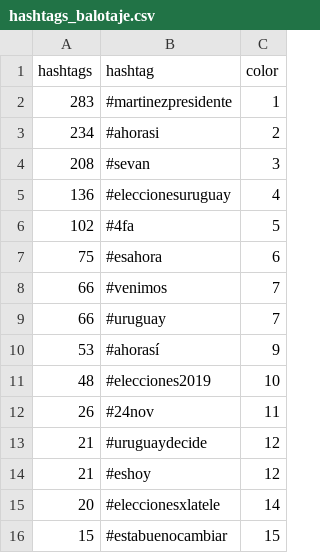
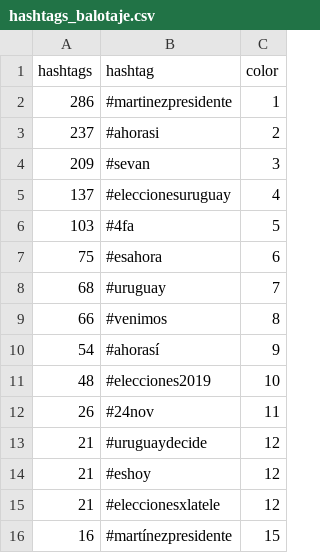
Before and after one commit to verdierdiego/analisis-sentimientos, a CSV file: balotaje/Actualizacion_Graficos/hashtags_balotaje.csv, drawn as a sheet.

```diff
--- a/balotaje/Actualizacion_Graficos/hashtags_balotaje.csv
+++ b/balotaje/Actualizacion_Graficos/hashtags_balotaje.csv
@@ -1,11 +1,11 @@
 hashtags,hashtag,color
-283,#martinezpresidente,1
-234,#ahorasi,2
-208,#sevan,3
-136,#eleccionesuruguay,4
-102,#4fa,5
+286,#martinezpresidente,1
+237,#ahorasi,2
+209,#sevan,3
+137,#eleccionesuruguay,4
+103,#4fa,5
 75,#esahora,6
-66,#venimos,7
-66,#uruguay,7
-53,#ahorasí,9
+68,#uruguay,7
+66,#venimos,8
+54,#ahorasí,9
 48,#elecciones2019,10
@@ -14,3 +14,3 @@ hashtags,hashtag,color
 21,#eshoy,12
-20,#eleccionesxlatele,14
-15,#estabuenocambiar,15
+21,#eleccionesxlatele,12
+16,#martínezpresidente,15
```
Also changed, not shown: balotaje/Actualizacion_Graficos/menciones_balotaje.csv, balotaje/Actualizacion_Graficos/prueba_sentimiento.csv, 7 other files.
